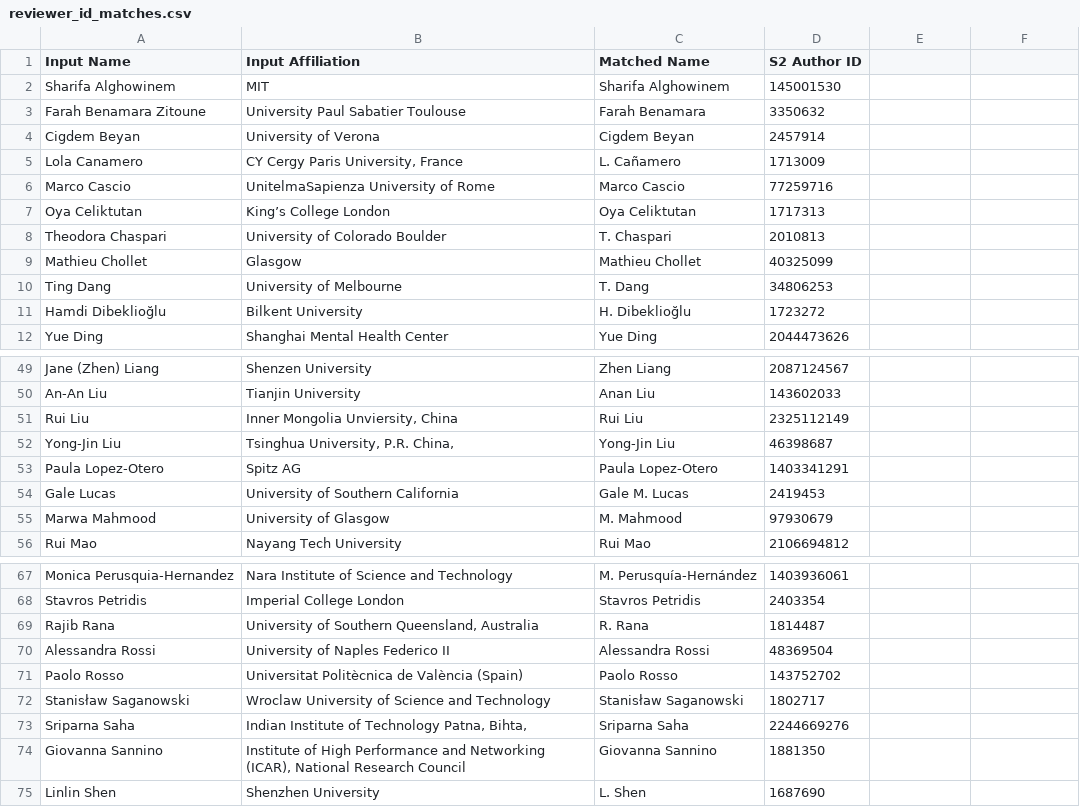
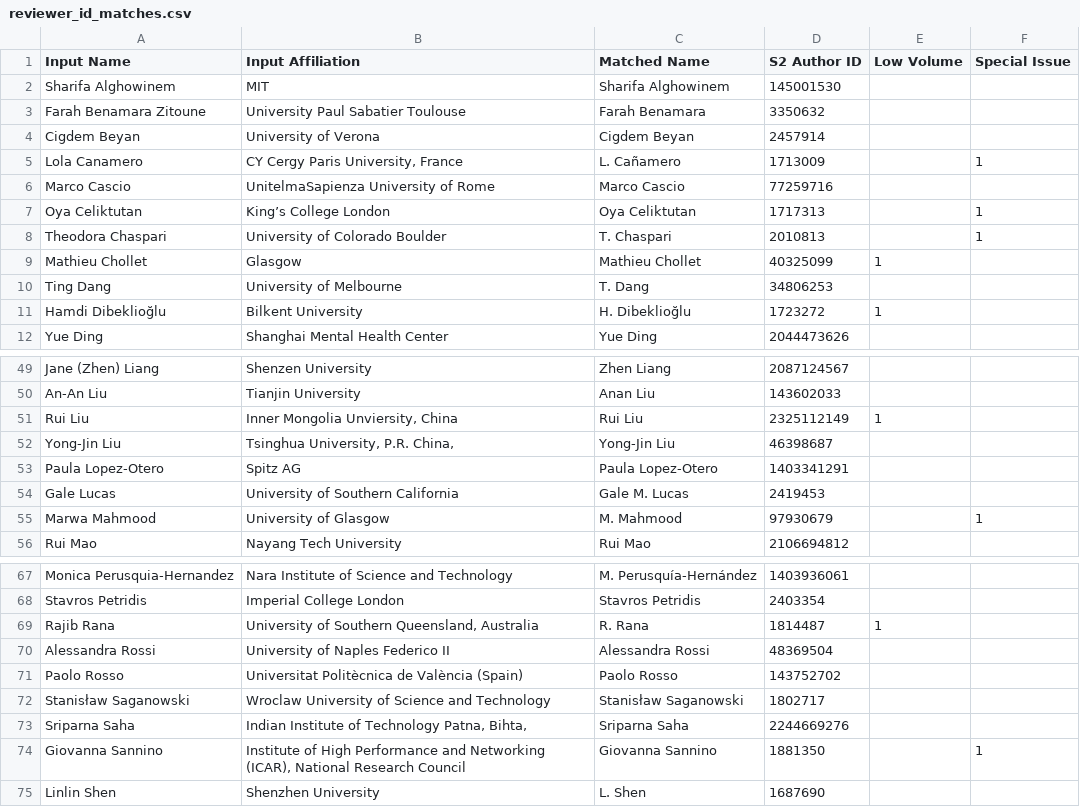
Before and after one commit to TomPn/reviewer_matcher, a CSV file: reviewer_id_matches.csv, drawn as a sheet; only a part is shown, gaps mark what is left out; the diff covers the shown part only.

Commit message:
add si and low volume filters

```diff
--- a/reviewer_id_matches.csv
+++ b/reviewer_id_matches.csv
@@ -1 +1 @@
-Input Name,Input Affiliation,Matched Name,S2 Author ID
+Input Name,Input Affiliation,Matched Name,S2 Author ID,Low Volume,Special Issue
@@ -5 +5 @@ Cigdem Beyan,University of Verona,Cigdem Beyan,2457914
-Lola Canamero,"CY Cergy Paris University, France",L. Cañamero,1713009
+Lola Canamero,"CY Cergy Paris University, France",L. Cañamero,1713009,,1
@@ -7,3 +7,3 @@ Marco Cascio,UnitelmaSapienza University of Rome,Marco Cascio,77259716
-Oya Celiktutan,King’s College London,Oya Celiktutan,1717313
-Theodora Chaspari,University of Colorado Boulder,T. Chaspari,2010813
-Mathieu Chollet,Glasgow,Mathieu Chollet,40325099
+Oya Celiktutan,King’s College London,Oya Celiktutan,1717313,,1
+Theodora Chaspari,University of Colorado Boulder,T. Chaspari,2010813,,1
+Mathieu Chollet,Glasgow,Mathieu Chollet,40325099,1,
@@ -11 +11 @@ Ting Dang,University of Melbourne,T. Dang,34806253
-Hamdi Dibeklioğlu,Bilkent University,H. Dibeklioğlu,1723272
+Hamdi Dibeklioğlu,Bilkent University,H. Dibeklioğlu,1723272,1,
@@ -51 +51 @@ An-An Liu,Tianjin University,Anan Liu,143602033
-Rui Liu,"Inner Mongolia Unviersity, China",Rui Liu,2325112149
+Rui Liu,"Inner Mongolia Unviersity, China",Rui Liu,2325112149,1,
@@ -55 +55 @@ Gale Lucas,University of Southern California,Gale M. Lucas,2419453
-Marwa Mahmood,University of Glasgow,M. Mahmood,97930679
+Marwa Mahmood,University of Glasgow,M. Mahmood,97930679,,1
@@ -69 +69 @@ Stavros Petridis,Imperial College London,Stavros Petridis,2403354
-Rajib Rana,"University of Southern Queensland, Australia",R. Rana,1814487
+Rajib Rana,"University of Southern Queensland, Australia",R. Rana,1814487,1,
@@ -74 +74 @@ Sriparna Saha,"Indian Institute of Technology Patna, Bihta,",Sriparna Saha,22446
-Giovanna Sannino,"Institute of High Performance and Networking (ICAR), National Research Council",Giovanna Sannino,1881350
+Giovanna Sannino,"Institute of High Performance and Networking (ICAR), National Research Council",Giovanna Sannino,1881350,,1
```
Also changed, not shown: 5 edited cells elsewhere in this file, 3 other files.
